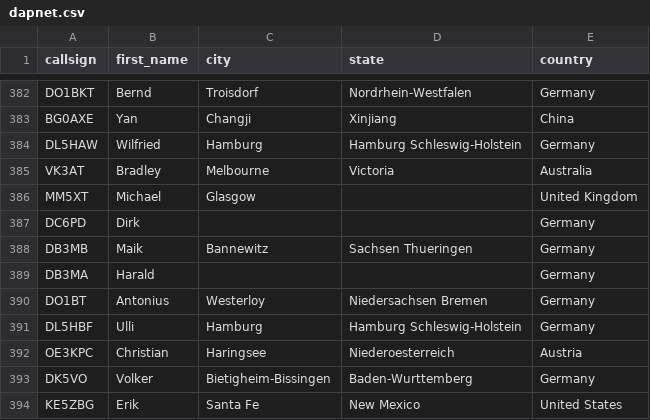
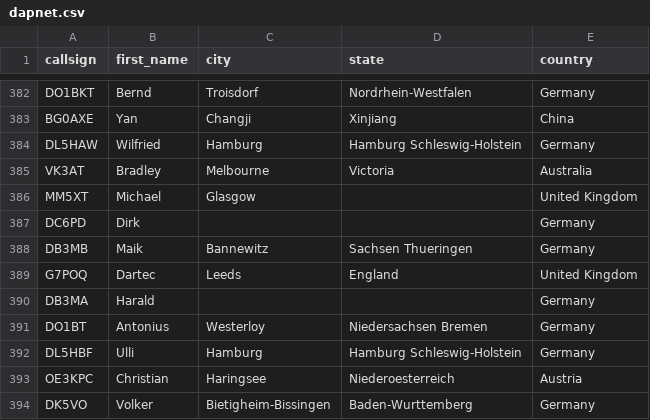
Before and after one commit to DMR-Database/dmr-database-appdata, a CSV file: dapnet.csv, drawn as a sheet; only a part is shown, gaps mark what is left out; the shorter side is filled out with more unchanged rows.

```diff
--- a/dapnet.csv
+++ b/dapnet.csv
@@ -388,2 +388,3 @@ DC6PD,Dirk,,,Germany
 DB3MB,Maik,Bannewitz,Sachsen  Thueringen,Germany
+G7POQ,Dartec,Leeds,England,United Kingdom
 DB3MA,Harald,,,Germany
```
Also changed, not shown: 1 other file.
